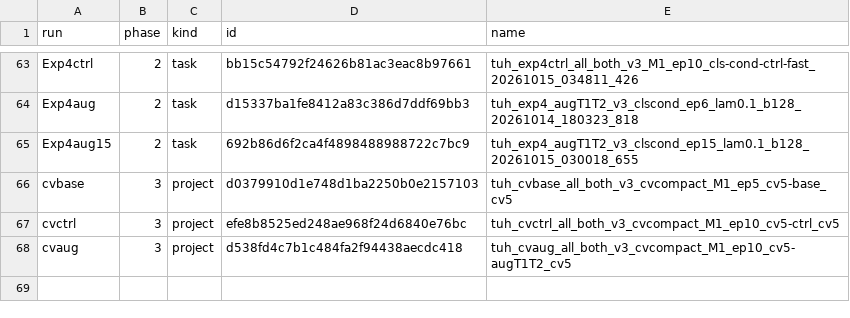
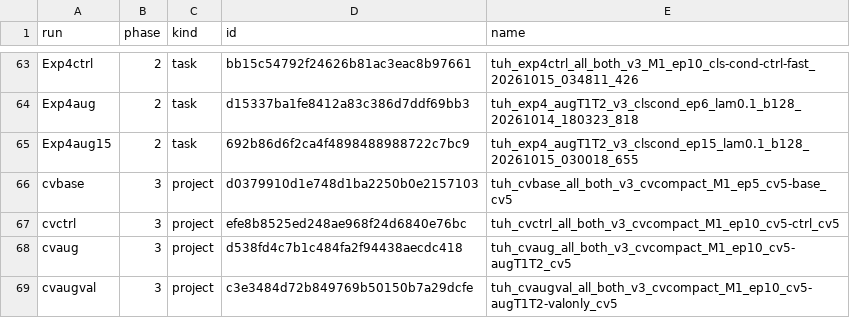
Before and after one commit to Neuro-Clalit/LaBraM, a CSV file: docs/data/brain_age_clearml_runs.csv, drawn as a sheet; only a part is shown, gaps mark what is left out; the diff names each change by its address in the sheet, - before the commit and + after, or states it on an @@ line.

```diff
--- a/docs/data/brain_age_clearml_runs.csv
+++ b/docs/data/brain_age_clearml_runs.csv
+row 69: cvaugval | 3 | project | c3e3484d72b849769b50150b7a29dcfe | tuh_cvaugval_all_both_v3_cvcompact_M1_ep10_cv5-augT1T2-valonly_cv5
```
Also changed, not shown: docs/data/tueg_pathology_mae.csv, 6 other files.
